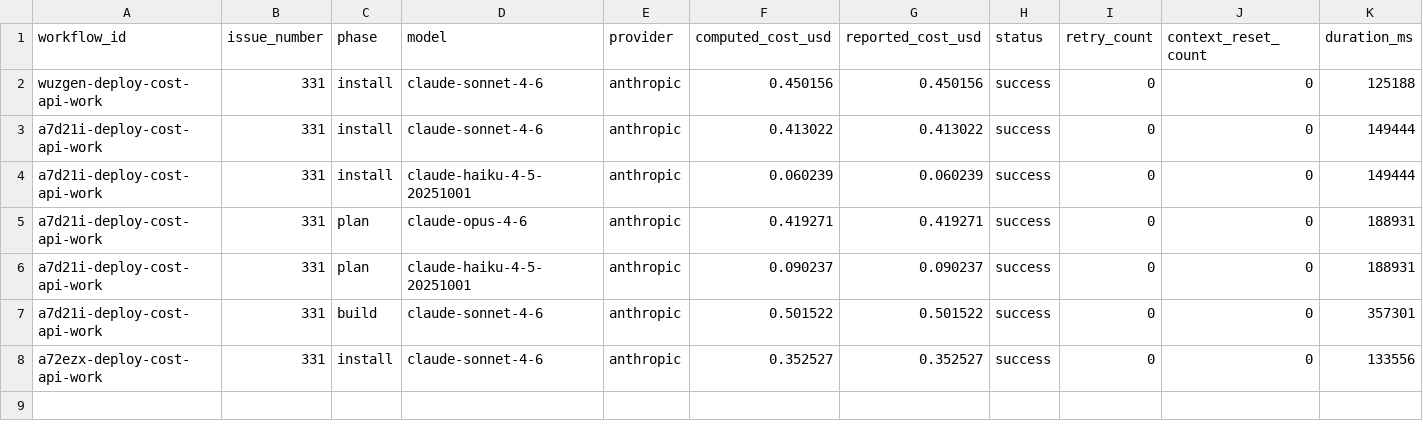
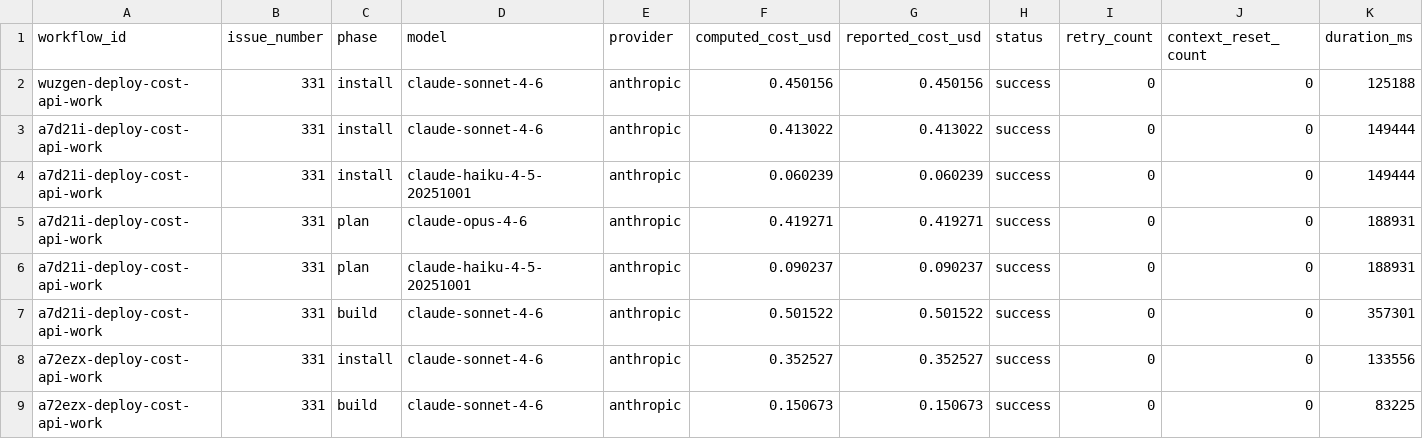
Before and after one commit to paysdoc/AI_Dev_Workflow, a CSV file: projects/AI_Dev_Workflow/331-deploy-cost-api-worker-to-cloudflare.csv, drawn as a sheet; only a part is shown; rows hold the shown columns only; the diff names each change by its address in the sheet, - before the commit and + after, or states it on an @@ line.

```diff
--- a/projects/AI_Dev_Workflow/331-deploy-cost-api-worker-to-cloudflare.csv
+++ b/projects/AI_Dev_Workflow/331-deploy-cost-api-worker-to-cloudflare.csv
+row 9: a72ezx-deploy-cost-api-work | 331 | build | claude-sonnet-4-6 | anthropic | 0.150673 | 0.150673 | success | 0 | 0 | 83225
```
Also changed, not shown: projects/AI_Dev_Workflow/total-cost.csv.
